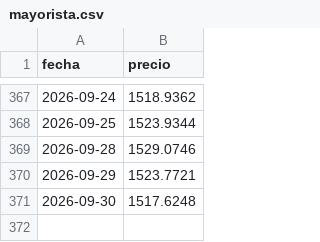
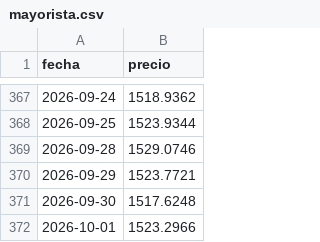
Before and after one commit to Benchuga22/bandas-cambiarias-app, a CSV file: data/mayorista.csv, drawn as a sheet; only a part is shown, gaps mark what is left out.

```diff
--- a/data/mayorista.csv
+++ b/data/mayorista.csv
@@ -371 +371,2 @@ fecha,precio
 2026-09-30,1517.6248
+2026-10-01,1523.2966
```
